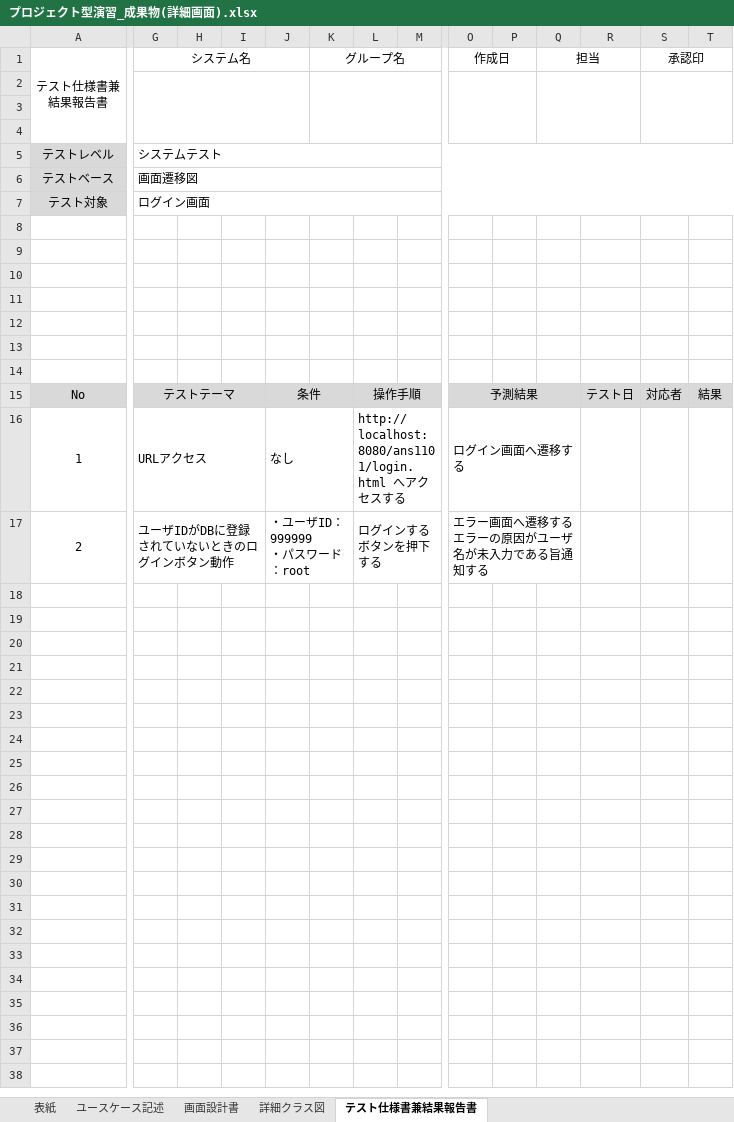
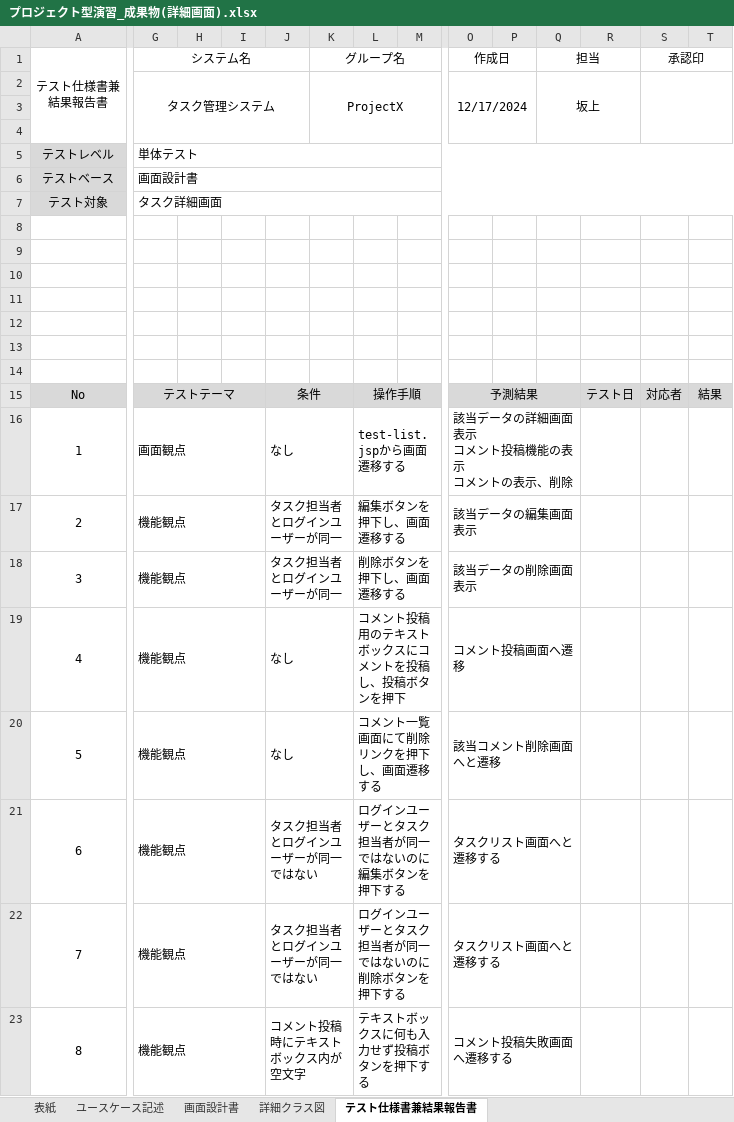
Before and after one commit to comsize-KasumiOishi/ProjectX, an Excel workbook: 設計書/Sakagami/プロジェクト型演習_成果物(詳細画面).xlsx, sheet テスト仕様書兼結果報告書, drawn as a sheet; only a part is shown, gaps mark what is left out; values as stored, in another font and other column widths than the file's, no borders; removed rows and columns are numbered as before the commit, all else as after; rows hold the shown columns only; ↵ is a line break in a cell; the diff names each change by its address in the sheet, - before the commit and + after, or states it on an @@ line.

```diff
--- a/設計書/Sakagami/プロジェクト型演習_成果物(詳細画面).xlsx (sheet テスト仕様書兼結果報告書)
+++ b/設計書/Sakagami/プロジェクト型演習_成果物(詳細画面).xlsx (sheet テスト仕様書兼結果報告書)
+row 2:  | タスク管理システム |  |  |  | ProjectX |  |  | 12/17/2024 |  | 坂上
-G2:J4 merged
-K2:N4 merged
-O2:P4 merged
-Q2:R4 merged
-S2:T4 merged
-row 4: (empty)
-G5 (システム名): システムテスト
+G5 (システム名): 単体テスト
-G6 (システム名): 画面遷移図
+G6 (システム名): 画面設計書
-G7 (システム名): ログイン画面
+G7 (システム名): タスク詳細画面
-G16 (システム名): URLアクセス
+G16 (システム名): 画面観点
-L16: http://localhost:8080/ans1101/login.html へアクセスする
+L16: test-list.jspから画面遷移する
-O16 (作成日): ログイン画面へ遷移する
+O16 (作成日): 該当データの詳細画面表示 ↵ コメント投稿機能の表示 ↵ コメントの表示、削除
-row 17: 2 | ユーザIDがDBに登録されていないときのログインボタン動作 |  |  | ・ユーザID：999999 ↵ ・パスワード：root |  | ログインするボタンを押下する |  | エラー画面へ遷移する ↵ エラーの原因がユーザ名が未入力である旨通知する
+row 17: 2 | 機能観点 |  |  | タスク担当者とログインユーザーが同一 |  | 編集ボタンを押下し、画面遷移する |  | 該当データの編集画面表示
+row 18: 3 | 機能観点 |  |  | タスク担当者とログインユーザーが同一 |  | 削除ボタンを押下し、画面遷移する |  | 該当データの削除画面表示
+row 19: 4 | 機能観点 |  |  | なし |  | コメント投稿用のテキストボックスにコメントを投稿し、投稿ボタンを押下 |  | コメント投稿画面へ遷移
+row 20: 5 | 機能観点 |  |  | なし |  | コメント一覧画面にて削除リンクを押下し、画面遷移する |  | 該当コメント削除画面へと遷移
+row 21: 6 | 機能観点 |  |  | タスク担当者とログインユーザーが同一ではない |  | ログインユーザーとタスク担当者が同一ではないのに編集ボタンを押下する |  | タスクリスト画面へと遷移する
+row 22: 7 | 機能観点 |  |  | タスク担当者とログインユーザーが同一ではない |  | ログインユーザーとタスク担当者が同一ではないのに削除ボタンを押下する |  | タスクリスト画面へと遷移する
+row 23: 8 | 機能観点 |  |  | コメント投稿時にテキストボックス内が空文字 |  | テキストボックスに何も入力せず投稿ボタンを押下する |  | コメント投稿失敗画面へ遷移する
```
Also changed, not shown: 設計書/Sakagami/プロジェクト型演習_成果物(削除画面).xlsx, 設計書/Sakagami/プロジェクト型演習_成果物(編集).xlsx.
